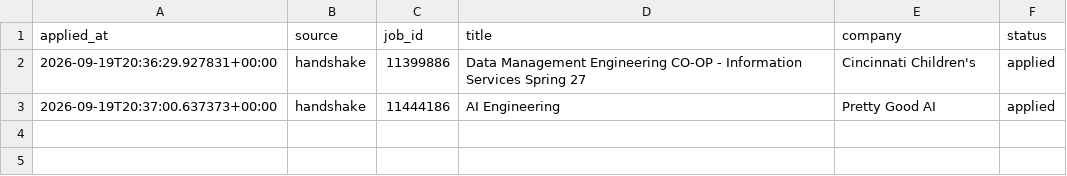
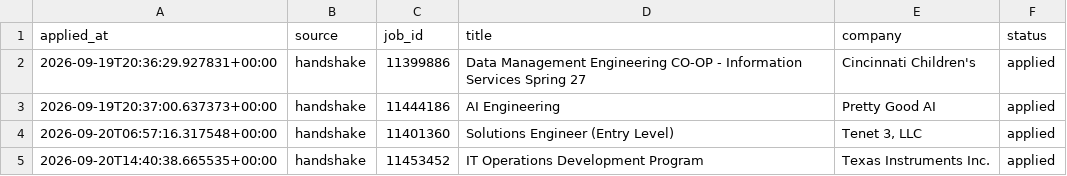
Before and after one commit to Rai1975/Randy-The-Otter, a CSV file: backend/data/applied_jobs.csv, drawn as a sheet.

```diff
--- a/backend/data/applied_jobs.csv
+++ b/backend/data/applied_jobs.csv
@@ -3 +3,3 @@ applied_at,source,job_id,title,company,status
 2026-09-19T20:37:00.637373+00:00,handshake,11444186,AI Engineering,Pretty Good AI,applied
+2026-09-20T06:57:16.317548+00:00,handshake,11401360,Solutions Engineer (Entry Level),"Tenet 3, LLC",applied
+2026-09-20T14:40:38.665535+00:00,handshake,11453452,IT Operations Development Program,Texas Instruments Inc.,applied
```
Also changed, not shown: 5 other files.
